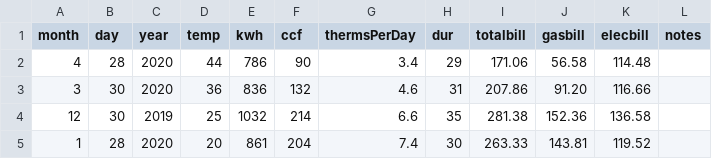
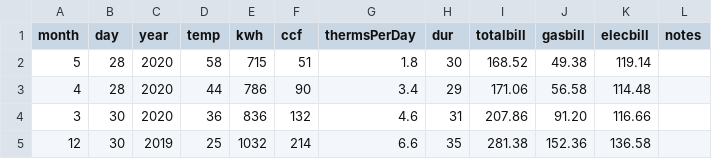
Before and after one commit to dtkaplan/math141Z, a CSV file: inst/MN_utilities.csv, drawn as a sheet; only a part is shown; the shorter side is filled out with more unchanged rows; the diff names each change by its address in the sheet, - before the commit and + after, or states it on an @@ line.

```diff
--- a/inst/MN_utilities.csv
+++ b/inst/MN_utilities.csv
+row 2: 5 | 28 | 2020 | 58 | 715 | 51 | 1.8 | 30 | 168.52 | 49.38 | 119.14
```
Also changed, not shown: 12 other files.
